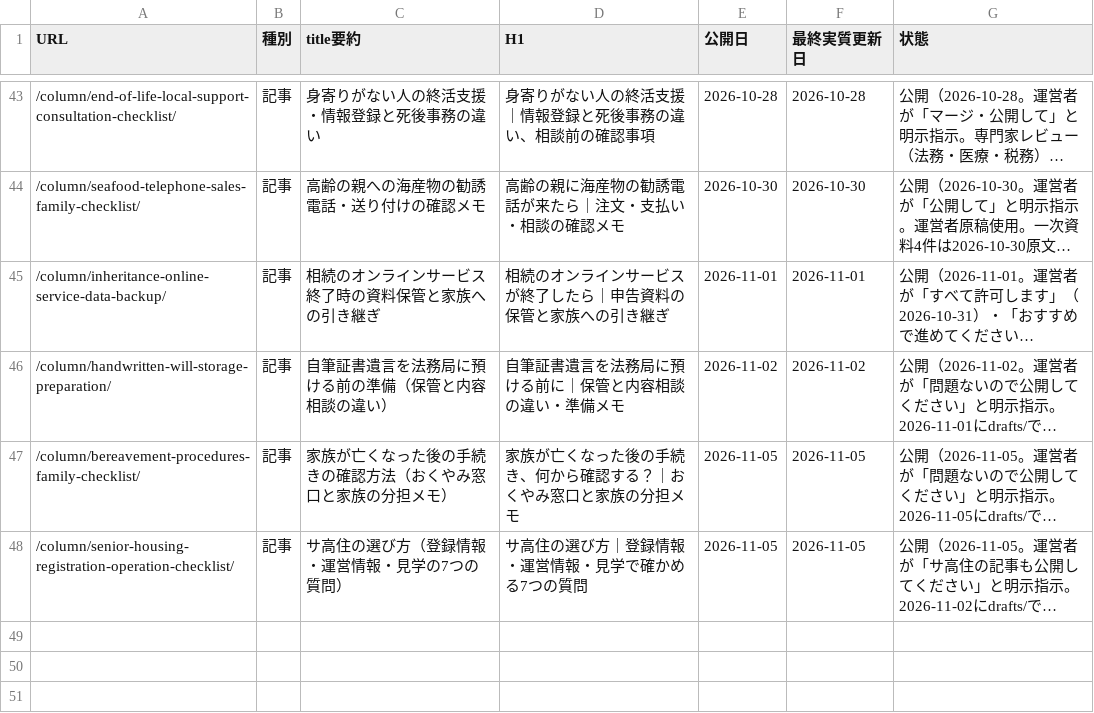
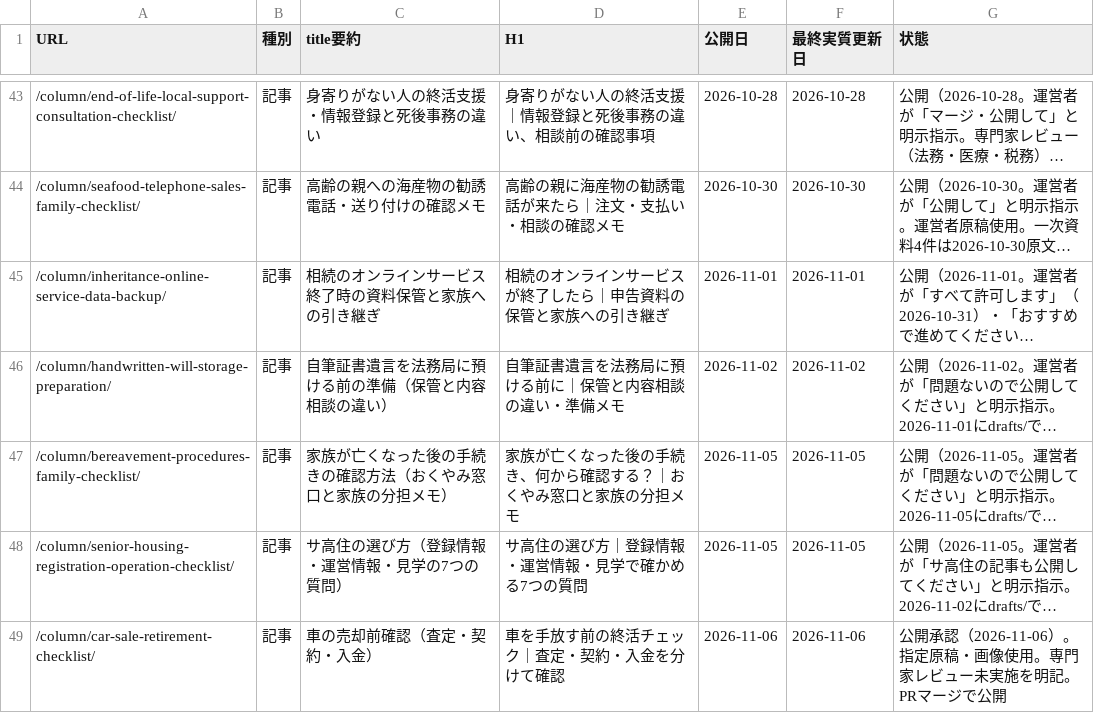
Before and after one commit to tfqys680-jpg/shukatsu-site, a CSV file: docs/seo/content-inventory.csv, drawn as a sheet; only a part is shown, gaps mark what is left out; long unchanged cells end in …; the diff names each change by its address in the sheet, - before the commit and + after, or states it on an @@ line.

```diff
--- a/docs/seo/content-inventory.csv
+++ b/docs/seo/content-inventory.csv
+row 49: /column/car-sale-retirement-checklist/ | 記事 | 車の売却前確認（査定・契約・入金） | 車を手放す前の終活チェック｜査定・契約・入金を分けて確認 | 2026-11-06 | 2026-11-06 | 公開承認（2026-11-06）。指定原稿・画像使用。専門家レビュー未実施を明記。PRマージで公開
```
Also changed, not shown: docs/seo/editorial-calendar.csv, docs/seo/internal-link-map.csv, 15 other files.
